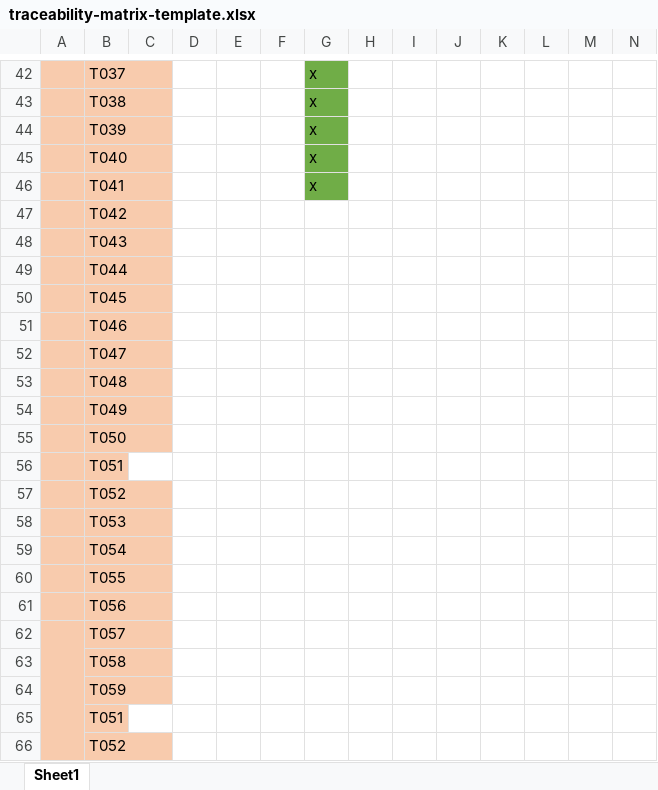
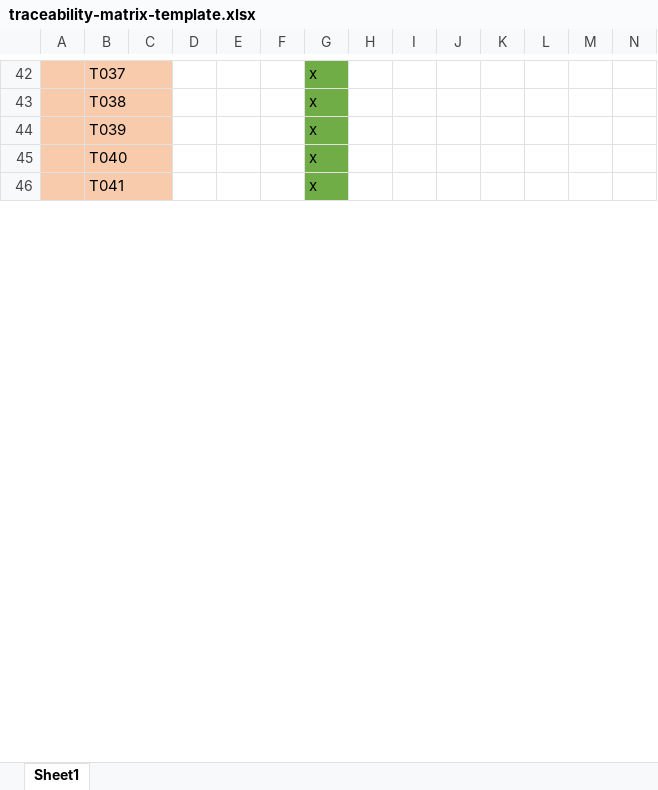
Before and after one commit to Duc-Phu-Nguyen135178234/Food_Delivery, an Excel workbook: Documents/Testing/Tests Documents/traceability-matrix-template.xlsx, sheet Sheet1, drawn as a sheet; only a part is shown, gaps mark what is left out; values as stored, in another font and other column widths than the file's, no borders; the diff covers the shown part only; the diff names each change by its address in the sheet, - before the commit and + after, or states it on an @@ line.

```diff
--- a/Documents/Testing/Tests Documents/traceability-matrix-template.xlsx (sheet Sheet1)
+++ b/Documents/Testing/Tests Documents/traceability-matrix-template.xlsx (sheet Sheet1)
-row 47:  | T042
-row 48:  | T043
-row 49:  | T044
-row 50:  | T045
-row 51:  | T046
-row 52:  | T047
-row 53:  | T048
-row 54:  | T049
-row 55:  | T050
-row 56:  | T051
-row 57:  | T052
-row 58:  | T053
-row 59:  | T054
-row 60:  | T055
-row 61:  | T056
-row 62:  | T057
-row 63:  | T058
-row 64:  | T059
-row 65:  | T051
-row 66:  | T052
```
Also changed, not shown: 7 removed rows and merged cells elsewhere in this sheet, Documents/Testing/Tests Documents/FInal Test Report.xlsx, 1 other file.
